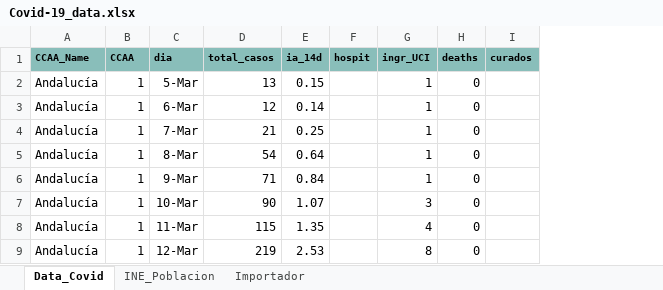
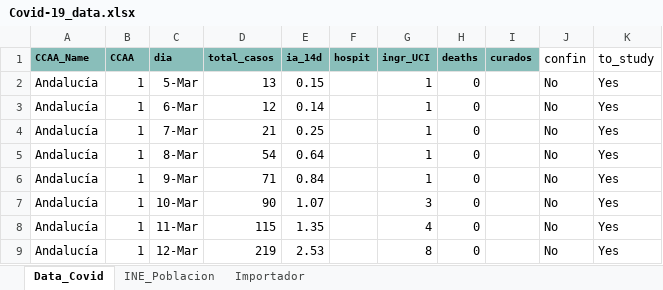
Before and after one commit to JuanJoseVidal/covid-19spain, an Excel workbook: data/Covid-19_data.xlsx, sheet Data_Covid, drawn as a sheet; only a part is shown; values as stored, in another font and other column widths than the file's, no borders; charts and pictures not drawn; the diff names each change by its address in the sheet, - before the commit and + after, or states it on an @@ line.

Commit message:
Adding Spain GLM and confinament variable

```diff
--- a/data/Covid-19_data.xlsx (sheet Data_Covid)
+++ b/data/Covid-19_data.xlsx (sheet Data_Covid)
+column J (confin), rows 2-9: all No
+column K (to_study), rows 2-9: all Yes
```
Also changed, not shown: 1 other file.
